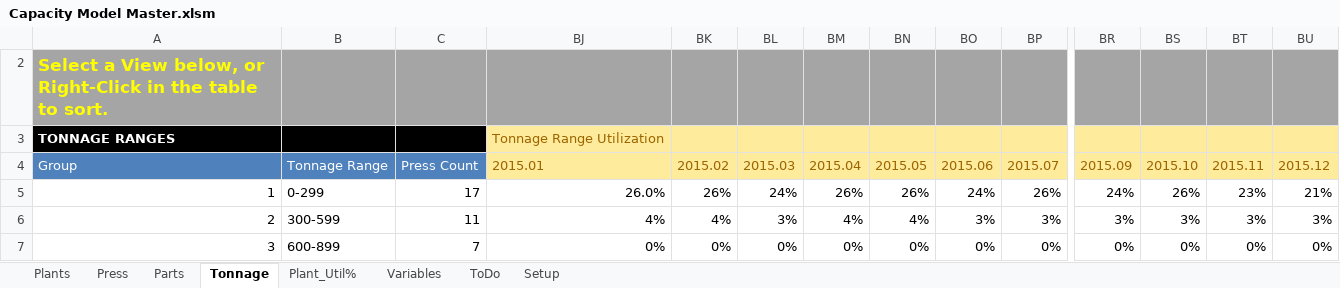
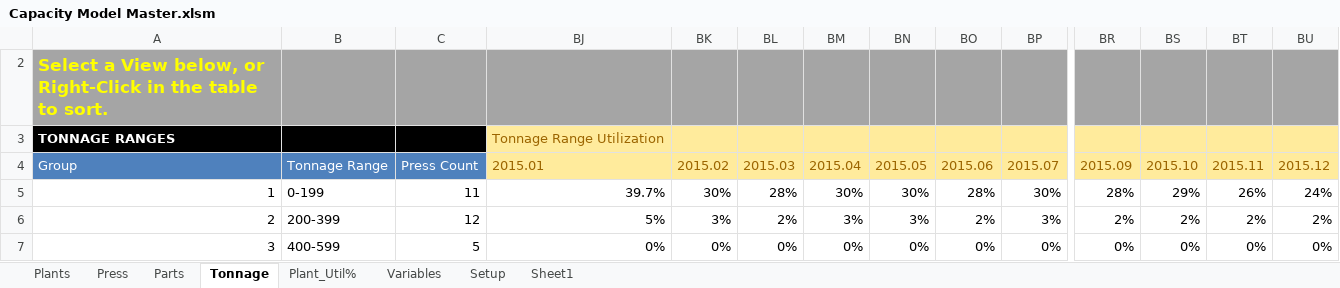
Before and after one commit to bluei/gill-capacity, an Excel workbook: Capacity Model Master.xlsm, sheet Tonnage, drawn as a sheet; only a part is shown, gaps mark what is left out; values as stored, in another font and other column widths than the file's, no borders; charts and pictures and conditional formats and table styles not drawn; the diff covers the shown part only; the diff names each change by its address in the sheet, - before the commit and + after, or states it on an @@ line.

```diff
--- a/Capacity Model Master.xlsm (sheet Tonnage)
+++ b/Capacity Model Master.xlsm (sheet Tonnage)
-sheet tab: ToDo
+sheet tab: Sheet1
-B5: 0-299
+B5: 0-199
-C5: 17
+C5: 11
-BJ5: 26.0%
+BJ5: 39.7%
-BK5: 26%
+BK5: 30%
-BL5: 24%
+BL5: 28%
-BM5: 26%
+BM5: 30%
-BN5: 26%
+BN5: 30%
-BO5: 24%
+BO5: 28%
-BP5: 26%
+BP5: 30%
-BR5: 24%
+BR5: 28%
-BS5: 26%
+BS5: 29%
-BT5: 23%
+BT5: 26%
-BU5: 21%
+BU5: 24%
-B6: 300-599
+B6: 200-399
-C6: 11
+C6: 12
-BJ6: 4%
+BJ6: 5%
-BK6: 4%
+BK6: 3%
-BL6: 3%
+BL6: 2%
-BM6: 4%
+BM6: 3%
-BN6: 4%
+BN6: 3%
-BO6: 3%
+BO6: 2%
-BR6: 3%
+BR6: 2%
-BS6: 3%
+BS6: 2%
-BT6: 3%
+BT6: 2%
-BU6: 3%
+BU6: 2%
-B7: 600-899
+B7: 400-599
-C7: 7
+C7: 5
```
Also changed, not shown: 19 edited cells elsewhere in this sheet, sheet Press, sheet Parts, sheet Plants, sheet Setup, sheet Variables, formulas that keep their value, hidden cells, charts or pictures, CAPACITY-LOADING WORKBOOk 12.17.2014.xlsx, Data Load Prepped.xlsx, 3 other files.
